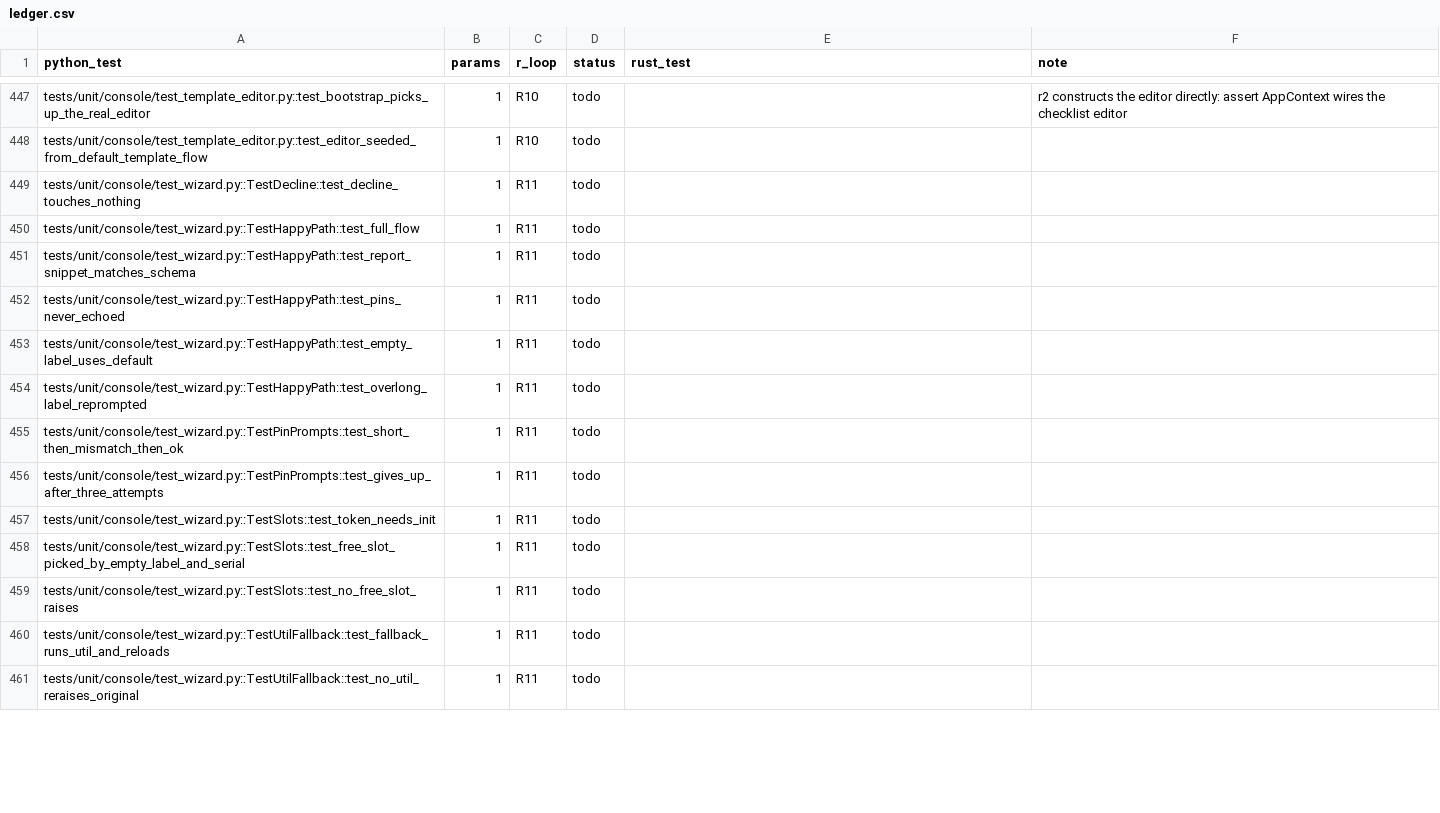
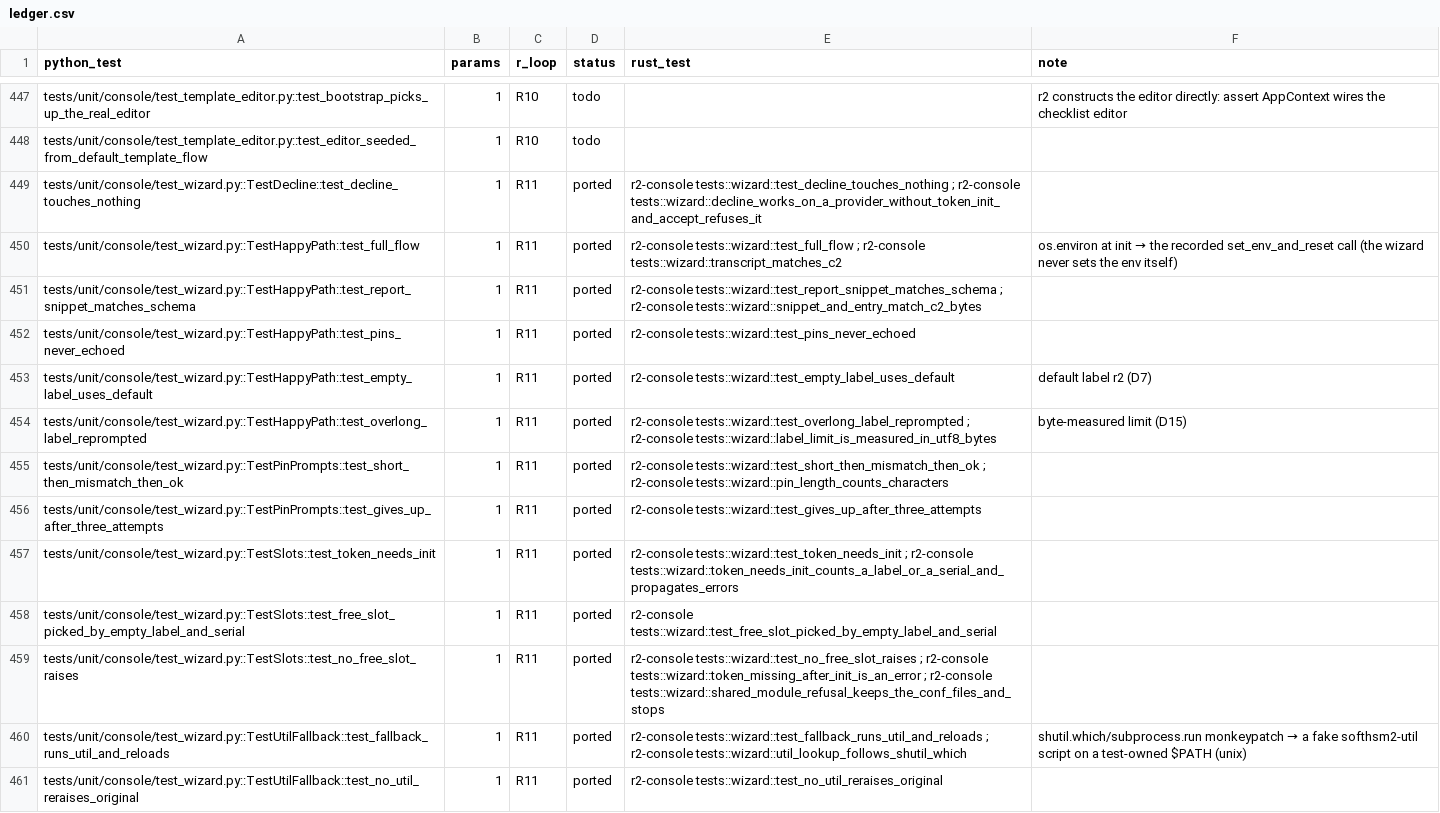
Before and after one commit to adipata/r2, a CSV file: parity/ledger.csv, drawn as a sheet; only a part is shown, gaps mark what is left out; the diff covers the shown part only.

```diff
--- a/parity/ledger.csv
+++ b/parity/ledger.csv
@@ -448,14 +448,14 @@ tests/unit/console/test_template_editor.py::test_bootstrap_picks_up_the_real_edi
 tests/unit/console/test_template_editor.py::test_editor_seeded_from_default_template_flow,1,R10,todo,,
-tests/unit/console/test_wizard.py::TestDecline::test_decline_touches_nothing,1,R11,todo,,
-tests/unit/console/test_wizard.py::TestHappyPath::test_full_flow,1,R11,todo,,
-tests/unit/console/test_wizard.py::TestHappyPath::test_report_snippet_matches_schema,1,R11,todo,,
-tests/unit/console/test_wizard.py::TestHappyPath::test_pins_never_echoed,1,R11,todo,,
-tests/unit/console/test_wizard.py::TestHappyPath::test_empty_label_uses_default,1,R11,todo,,
-tests/unit/console/test_wizard.py::TestHappyPath::test_overlong_label_reprompted,1,R11,todo,,
-tests/unit/console/test_wizard.py::TestPinPrompts::test_short_then_mismatch_then_ok,1,R11,todo,,
-tests/unit/console/test_wizard.py::TestPinPrompts::test_gives_up_after_three_attempts,1,R11,todo,,
-tests/unit/console/test_wizard.py::TestSlots::test_token_needs_init,1,R11,todo,,
-tests/unit/console/test_wizard.py::TestSlots::test_free_slot_picked_by_empty_label_and_serial,1,R11,todo,,
-tests/unit/console/test_wizard.py::TestSlots::test_no_free_slot_raises,1,R11,todo,,
-tests/unit/console/test_wizard.py::TestUtilFallback::test_fallback_runs_util_and_reloads,1,R11,todo,,
-tests/unit/console/test_wizard.py::TestUtilFallback::test_no_util_reraises_original,1,R11,todo,,
+tests/unit/console/test_wizard.py::TestDecline::test_decline_touches_nothing,1,R11,ported,r2-console tests::wizard::test_decline_touches_nothing ; r2-console tests::wizard::decline_works_on_a_provider_without_token_init_and_accept_refuses_it,
+tests/unit/console/test_wizard.py::TestHappyPath::test_full_flow,1,R11,ported,r2-console tests::wizard::test_full_flow ; r2-console tests::wizard::transcript_matches_c2,os.environ at init → the recorded set_env_and_reset call (the wizard never sets the env itself)
+tests/unit/console/test_wizard.py::TestHappyPath::test_report_snippet_matches_schema,1,R11,ported,r2-console tests::wizard::test_report_snippet_matches_schema ; r2-console tests::wizard::snippet_and_entry_match_c2_bytes,
+tests/unit/console/test_wizard.py::TestHappyPath::test_pins_never_echoed,1,R11,ported,r2-console tests::wizard::test_pins_never_echoed,
+tests/unit/console/test_wizard.py::TestHappyPath::test_empty_label_uses_default,1,R11,ported,r2-console tests::wizard::test_empty_label_uses_default,default label r2 (D7)
+tests/unit/console/test_wizard.py::TestHappyPath::test_overlong_label_reprompted,1,R11,ported,r2-console tests::wizard::test_overlong_label_reprompted ; r2-console tests::wizard::label_limit_is_measured_in_utf8_bytes,byte-measured limit (D15)
+tests/unit/console/test_wizard.py::TestPinPrompts::test_short_then_mismatch_then_ok,1,R11,ported,r2-console tests::wizard::test_short_then_mismatch_then_ok ; r2-console tests::wizard::pin_length_counts_characters,
+tests/unit/console/test_wizard.py::TestPinPrompts::test_gives_up_after_three_attempts,1,R11,ported,r2-console tests::wizard::test_gives_up_after_three_attempts,
+tests/unit/console/test_wizard.py::TestSlots::test_token_needs_init,1,R11,ported,r2-console tests::wizard::test_token_needs_init ; r2-console tests::wizard::token_needs_init_counts_a_label_or_a_serial_and_propagates_errors,
+tests/unit/console/test_wizard.py::TestSlots::test_free_slot_picked_by_empty_label_and_serial,1,R11,ported,r2-console tests::wizard::test_free_slot_picked_by_empty_label_and_serial,
+tests/unit/console/test_wizard.py::TestSlots::test_no_free_slot_raises,1,R11,ported,r2-console tests::wizard::test_no_free_slot_raises ; r2-console tests::wizard::token_missing_after_init_is_an_error ; r2-console tests::wizard::shared_module_refusal_keeps_the_conf_files_and_stops,
+tests/unit/console/test_wizard.py::TestUtilFallback::test_fallback_runs_util_and_reloads,1,R11,ported,r2-console tests::wizard::test_fallback_runs_util_and_reloads ; r2-console tests::wizard::util_lookup_follows_shutil_which,shutil.which/subprocess.run monkeypatch → a fake softhsm2-util script on a test-owned $PATH (unix)
+tests/unit/console/test_wizard.py::TestUtilFallback::test_no_util_reraises_original,1,R11,ported,r2-console tests::wizard::test_no_util_reraises_original,
```
Also changed, not shown: 40 edited cells elsewhere in this file, 4 other files.
